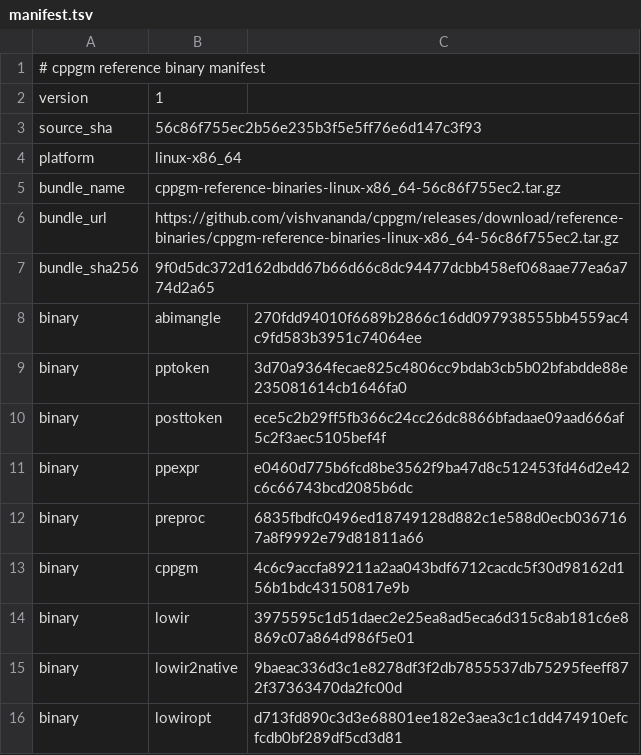
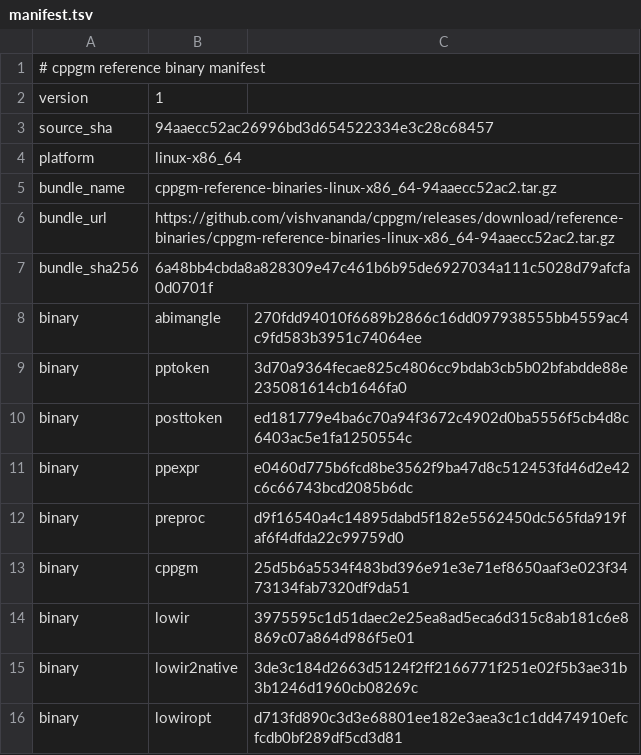
Before and after one commit to vishvananda/cppgm-assignments, a TSV file: reference-binaries/manifest.tsv, drawn as a sheet.

Commit message:
Export assignments from cppgm 94aaecc52ac2

```diff
--- a/reference-binaries/manifest.tsv
+++ b/reference-binaries/manifest.tsv
@@ -2,15 +2,15 @@
 version	1
-source_sha	56c86f755ec2b56e235b3f5e5ff76e6d147c3f93
+source_sha	94aaecc52ac26996bd3d654522334e3c28c68457
 platform	linux-x86_64
-bundle_name	cppgm-reference-binaries-linux-x86_64-56c86f755ec2.tar.gz
-bundle_url	https://github.com/vishvananda/cppgm/releases/download/reference-binaries/cppgm-reference-binaries-linux-x86_64-56c86f755ec2.tar.gz
-bundle_sha256	9f0d5dc372d162dbdd67b66d66c8dc94477dcbb458ef068aae77ea6a774d2a65
+bundle_name	cppgm-reference-binaries-linux-x86_64-94aaecc52ac2.tar.gz
+bundle_url	https://github.com/vishvananda/cppgm/releases/download/reference-binaries/cppgm-reference-binaries-linux-x86_64-94aaecc52ac2.tar.gz
+bundle_sha256	6a48bb4cbda8a828309e47c461b6b95de6927034a111c5028d79afcfa0d0701f
 binary	abimangle	270fdd94010f6689b2866c16dd097938555bb4559ac4c9fd583b3951c74064ee
 binary	pptoken	3d70a9364fecae825c4806cc9bdab3cb5b02bfabdde88e235081614cb1646fa0
-binary	posttoken	ece5c2b29ff5fb366c24cc26dc8866bfadaae09aad666af5c2f3aec5105bef4f
+binary	posttoken	ed181779e4ba6c70a94f3672c4902d0ba5556f5cb4d8c6403ac5e1fa1250554c
 binary	ppexpr	e0460d775b6fcd8be3562f9ba47d8c512453fd46d2e42c6c66743bcd2085b6dc
-binary	preproc	6835fbdfc0496ed18749128d882c1e588d0ecb0367167a8f9992e79d81811a66
-binary	cppgm	4c6c9accfa89211a2aa043bdf6712cacdc5f30d98162d156b1bdc43150817e9b
+binary	preproc	d9f16540a4c14895dabd5f182e5562450dc565fda919faf6f4dfda22c99759d0
+binary	cppgm	25d5b6a5534f483bd396e91e3e71ef8650aaf3e023f3473134fab7320df9da51
 binary	lowir	3975595c1d51daec2e25ea8ad5eca6d315c8ab181c6e8869c07a864d986f5e01
-binary	lowir2native	9baeac336d3c1e8278df3f2db7855537db75295feeff872f37363470da2fc00d
+binary	lowir2native	3de3c184d2663d5124f2ff2166771f251e02f5b3ae31b3b1246d1960cb08269c
 binary	lowiropt	d713fd890c3d3e68801ee182e3aea3c1c1dd474910efcfcdb0bf289df5cd3d81
```
Also changed, not shown: 18 other files.
